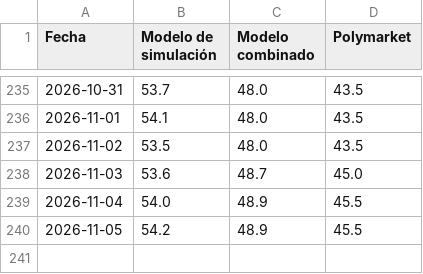
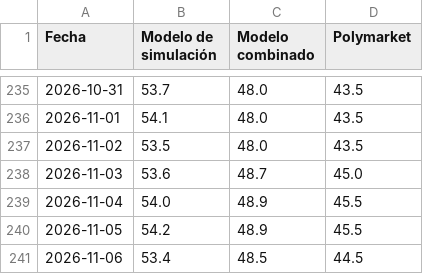
Before and after one commit to franciscolivero/ArgentinaPoliticalMonitor, a CSV file: charts_data/ar-forecast.csv, drawn as a sheet; only a part is shown, gaps mark what is left out.

```diff
--- a/charts_data/ar-forecast.csv
+++ b/charts_data/ar-forecast.csv
@@ -240 +240,2 @@ Fecha,Modelo de simulación,Modelo combinado,Polymarket
 2026-11-05,54.2,48.9,45.5
+2026-11-06,53.4,48.5,44.5
```
Also changed, not shown: charts_data/ar-approval.csv, charts_data/ar-polymarket.csv, 6 other files.
